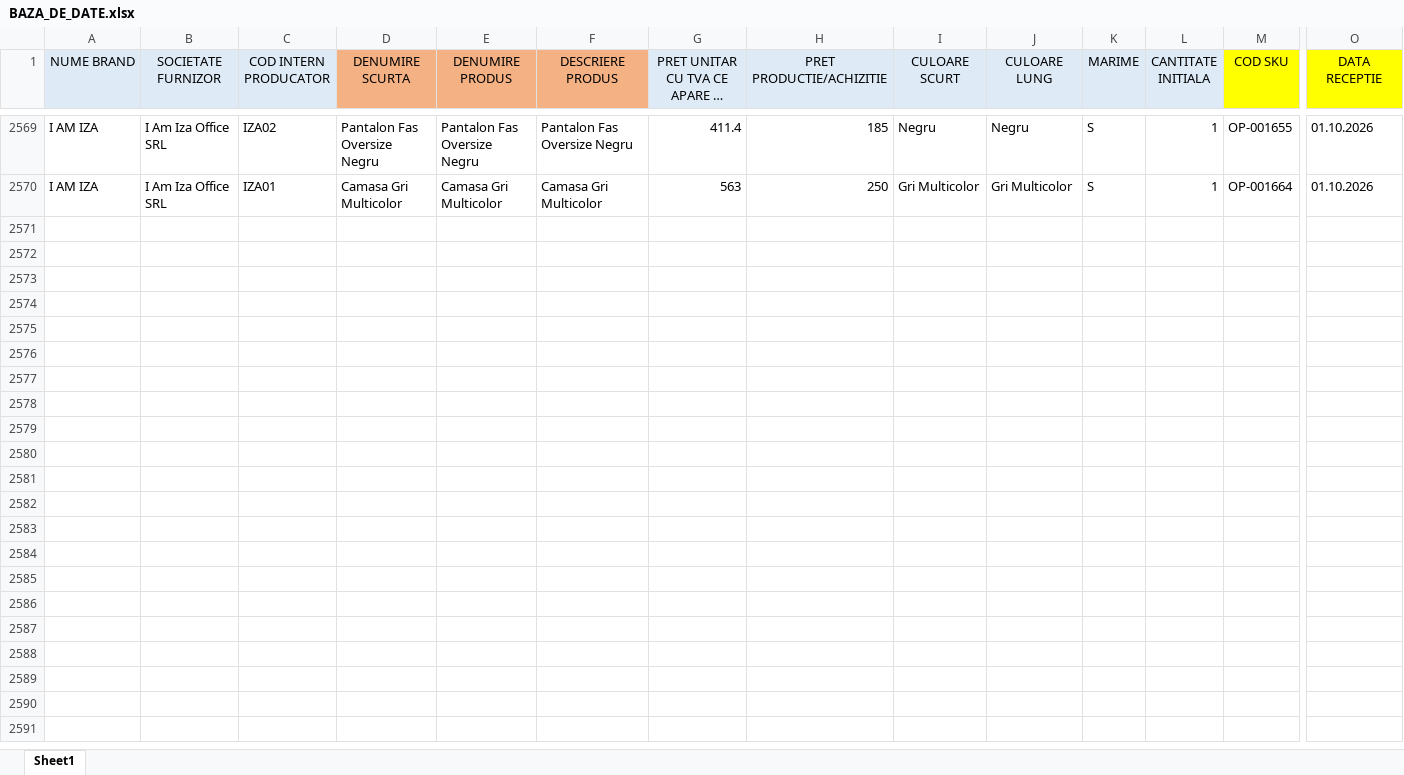
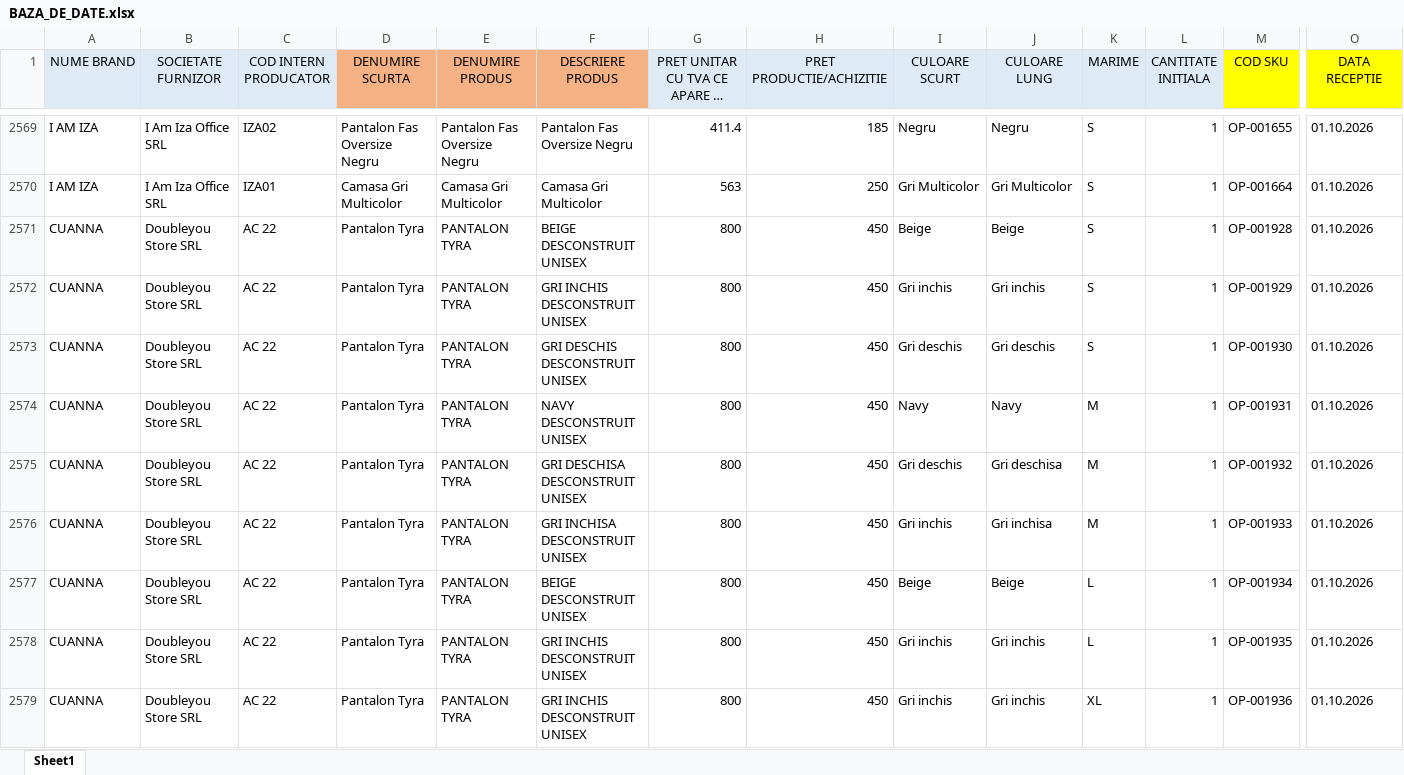
Before and after one commit to metameridiansrl-eng/smartbill-stoc, an Excel workbook: source-data/BAZA_DE_DATE.xlsx, sheet Sheet1, drawn as a sheet; only a part is shown, gaps mark what is left out; long unchanged cells end in …; values as stored, in another font and other column widths than the file's, no borders; rows hold the shown columns only; the diff covers the shown part only; the diff names each change by its address in the sheet, - before the commit and + after, or states it on an @@ line.

Commit message:
Add files via upload

```diff
--- a/source-data/BAZA_DE_DATE.xlsx (sheet Sheet1)
+++ b/source-data/BAZA_DE_DATE.xlsx (sheet Sheet1)
+row 2571: CUANNA | Doubleyou Store SRL | AC 22 | Pantalon Tyra | PANTALON TYRA | BEIGE DESCONSTRUIT UNISEX | 800 | 450 | Beige | Beige | S | 1 | OP-001928 | 01.10.2026
+row 2572: CUANNA | Doubleyou Store SRL | AC 22 | Pantalon Tyra | PANTALON TYRA | GRI INCHIS DESCONSTRUIT UNISEX | 800 | 450 | Gri inchis | Gri inchis | S | 1 | OP-001929 | 01.10.2026
+row 2573: CUANNA | Doubleyou Store SRL | AC 22 | Pantalon Tyra | PANTALON TYRA | GRI DESCHIS DESCONSTRUIT UNISEX | 800 | 450 | Gri deschis | Gri deschis | S | 1 | OP-001930 | 01.10.2026
+row 2574: CUANNA | Doubleyou Store SRL | AC 22 | Pantalon Tyra | PANTALON TYRA | NAVY DESCONSTRUIT UNISEX | 800 | 450 | Navy | Navy | M | 1 | OP-001931 | 01.10.2026
+row 2575: CUANNA | Doubleyou Store SRL | AC 22 | Pantalon Tyra | PANTALON TYRA | GRI DESCHISA DESCONSTRUIT UNISEX | 800 | 450 | Gri deschis | Gri deschisa | M | 1 | OP-001932 | 01.10.2026
+row 2576: CUANNA | Doubleyou Store SRL | AC 22 | Pantalon Tyra | PANTALON TYRA | GRI INCHISA DESCONSTRUIT UNISEX | 800 | 450 | Gri inchis | Gri inchisa | M | 1 | OP-001933 | 01.10.2026
+row 2577: CUANNA | Doubleyou Store SRL | AC 22 | Pantalon Tyra | PANTALON TYRA | BEIGE DESCONSTRUIT UNISEX | 800 | 450 | Beige | Beige | L | 1 | OP-001934 | 01.10.2026
+row 2578: CUANNA | Doubleyou Store SRL | AC 22 | Pantalon Tyra | PANTALON TYRA | GRI INCHIS DESCONSTRUIT UNISEX | 800 | 450 | Gri inchis | Gri inchis | L | 1 | OP-001935 | 01.10.2026
+row 2579: CUANNA | Doubleyou Store SRL | AC 22 | Pantalon Tyra | PANTALON TYRA | GRI INCHIS DESCONSTRUIT UNISEX | 800 | 450 | Gri inchis | Gri inchis | XL | 1 | OP-001936 | 01.10.2026
```
Also changed, not shown: 44 added rows and 10 edited cells elsewhere in this sheet.
